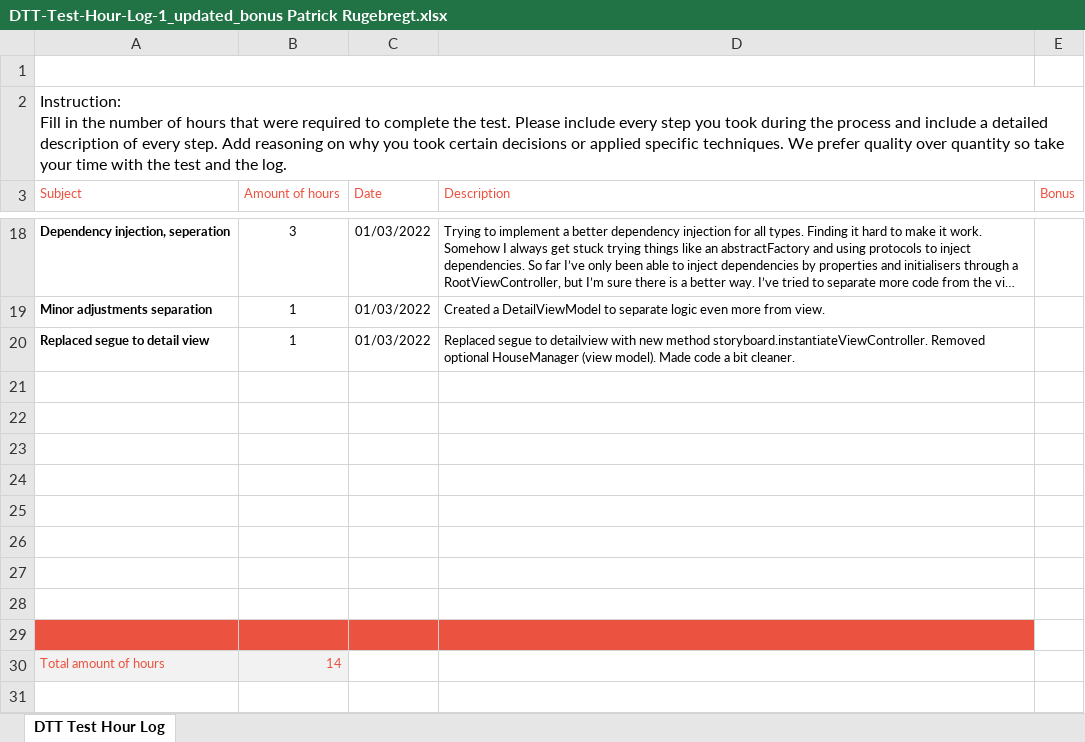
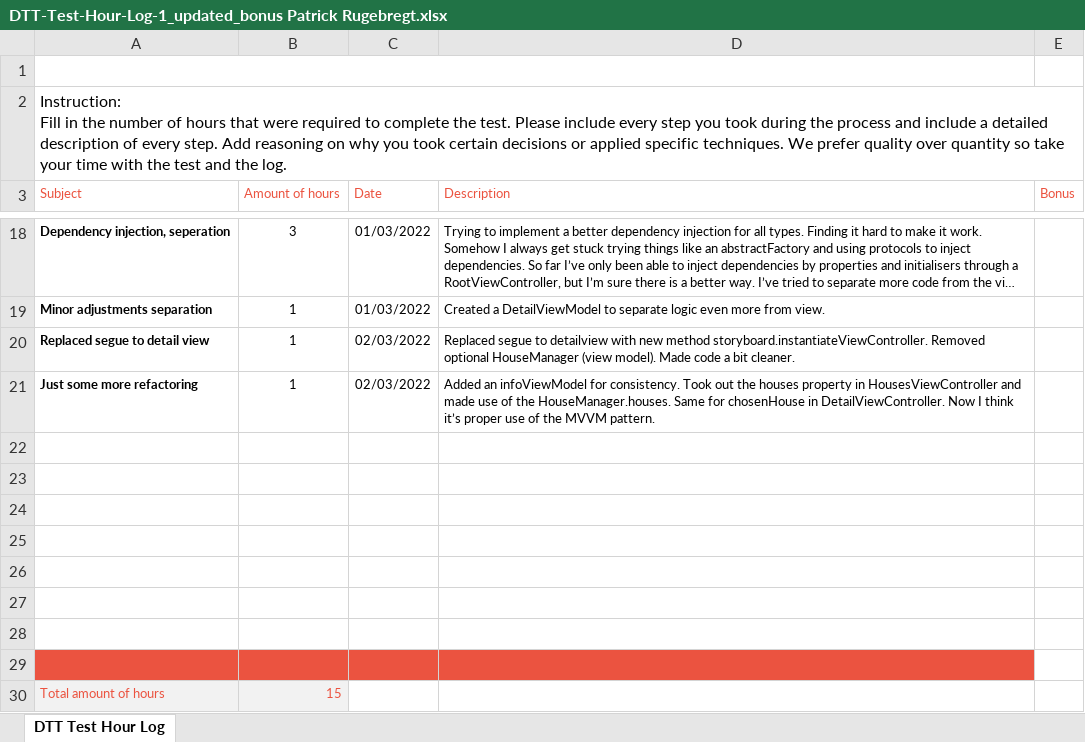
Before and after one commit to PRRugebregt/RealEstateTestApp, an Excel workbook: RealEstateDTT/Log/DTT-Test-Hour-Log-1_updated_bonus Patrick Rugebregt.xlsx, sheet DTT Test Hour Log, drawn as a sheet; only a part is shown, gaps mark what is left out; long unchanged cells end in …; values as stored, in another font and other column widths than the file's, no borders; charts and pictures not drawn; removed rows and columns are numbered as before the commit, all else as after; the diff names each change by its address in the sheet, - before the commit and + after, or states it on an @@ line.

Commit message:
Made proper MVVM pattern for both HousesViewController and DetailViewController

```diff
--- a/RealEstateDTT/Log/DTT-Test-Hour-Log-1_updated_bonus Patrick Rugebregt.xlsx (sheet DTT Test Hour Log)
+++ b/RealEstateDTT/Log/DTT-Test-Hour-Log-1_updated_bonus Patrick Rugebregt.xlsx (sheet DTT Test Hour Log)
-C20 (Date): 01/03/2022
+C20 (Date): 02/03/2022
+row 21: Just some more refactoring | 1 | 02/03/2022 | Added an infoViewModel for consistency. Took out the houses property in HousesViewController and made use of the HouseManager.houses. Same for chosenHouse in DetailViewController. Now I think it’s proper use of the MVVM pattern.
-A29:D29 fill: none
+A29:D29 fill: #EB5340
-row 29: (empty)
-B30 (Amount of hours): 14
+B30 (Amount of hours): 15
```
Also changed, not shown: 10 other files.
